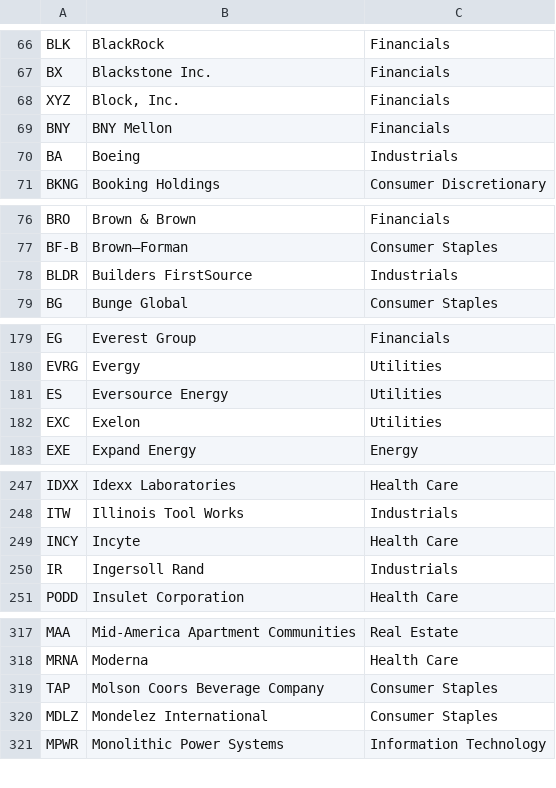
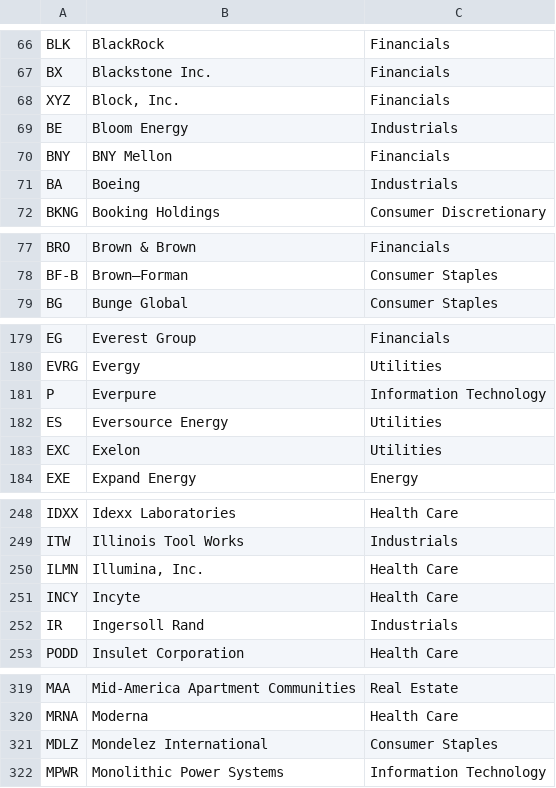
Before and after one commit to sudhi-99/sp500-trader, a CSV file: data/sp500_universe.csv, drawn as a sheet; only a part is shown, gaps mark what is left out; the diff covers the shown part only.

```diff
--- a/data/sp500_universe.csv
+++ b/data/sp500_universe.csv
@@ -68,2 +68,3 @@ BX,Blackstone Inc.,Financials
 XYZ,"Block, Inc.",Financials
+BE,Bloom Energy,Industrials
 BNY,BNY Mellon,Financials
@@ -77,3 +78,2 @@ BRO,Brown & Brown,Financials
 BF-B,Brown–Forman,Consumer Staples
-BLDR,Builders FirstSource,Industrials
 BG,Bunge Global,Consumer Staples
@@ -180,2 +180,3 @@ EG,Everest Group,Financials
 EVRG,Evergy,Utilities
+P,Everpure,Information Technology
 ES,Eversource Energy,Utilities
@@ -248,2 +249,3 @@ IDXX,Idexx Laboratories,Health Care
 ITW,Illinois Tool Works,Industrials
+ILMN,"Illumina, Inc.",Health Care
 INCY,Incyte,Health Care
@@ -318,3 +320,2 @@ MAA,Mid-America Apartment Communities,Real Estate
 MRNA,Moderna,Health Care
-TAP,Molson Coors Beverage Company,Consumer Staples
 MDLZ,Mondelez International,Consumer Staples
```
Also changed, not shown: 1 removed row elsewhere in this file, 1 other file.
